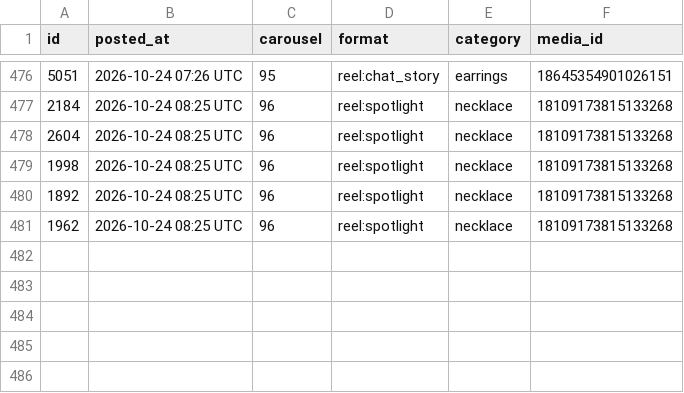
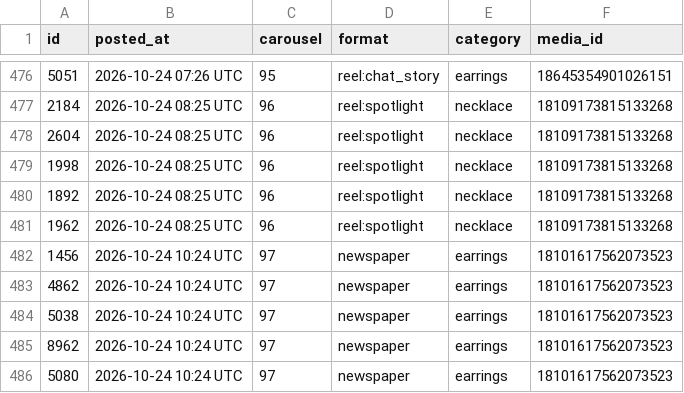
Before and after one commit to masterjewora-rgb/jewora-instagram, a CSV file: posted.csv, drawn as a sheet; only a part is shown, gaps mark what is left out; the diff names each change by its address in the sheet, - before the commit and + after, or states it on an @@ line.

```diff
--- a/posted.csv
+++ b/posted.csv
+row 482: 1456 | 2026-10-24 10:24 UTC | 97 | newspaper | earrings | 18101617562073523
+row 483: 4862 | 2026-10-24 10:24 UTC | 97 | newspaper | earrings | 18101617562073523
+row 484: 5038 | 2026-10-24 10:24 UTC | 97 | newspaper | earrings | 18101617562073523
+row 485: 8962 | 2026-10-24 10:24 UTC | 97 | newspaper | earrings | 18101617562073523
+row 486: 5080 | 2026-10-24 10:24 UTC | 97 | newspaper | earrings | 18101617562073523
```
Also changed, not shown: 1 other file.
